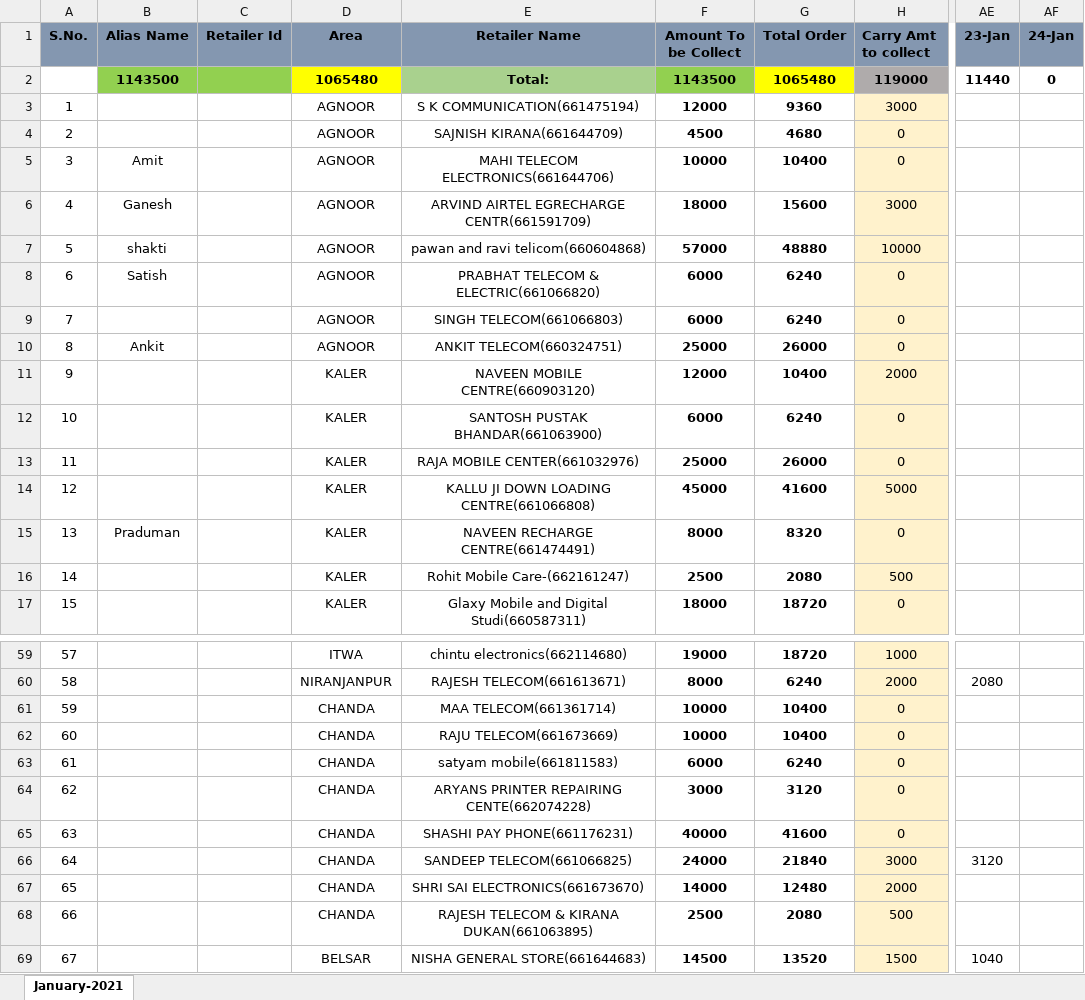
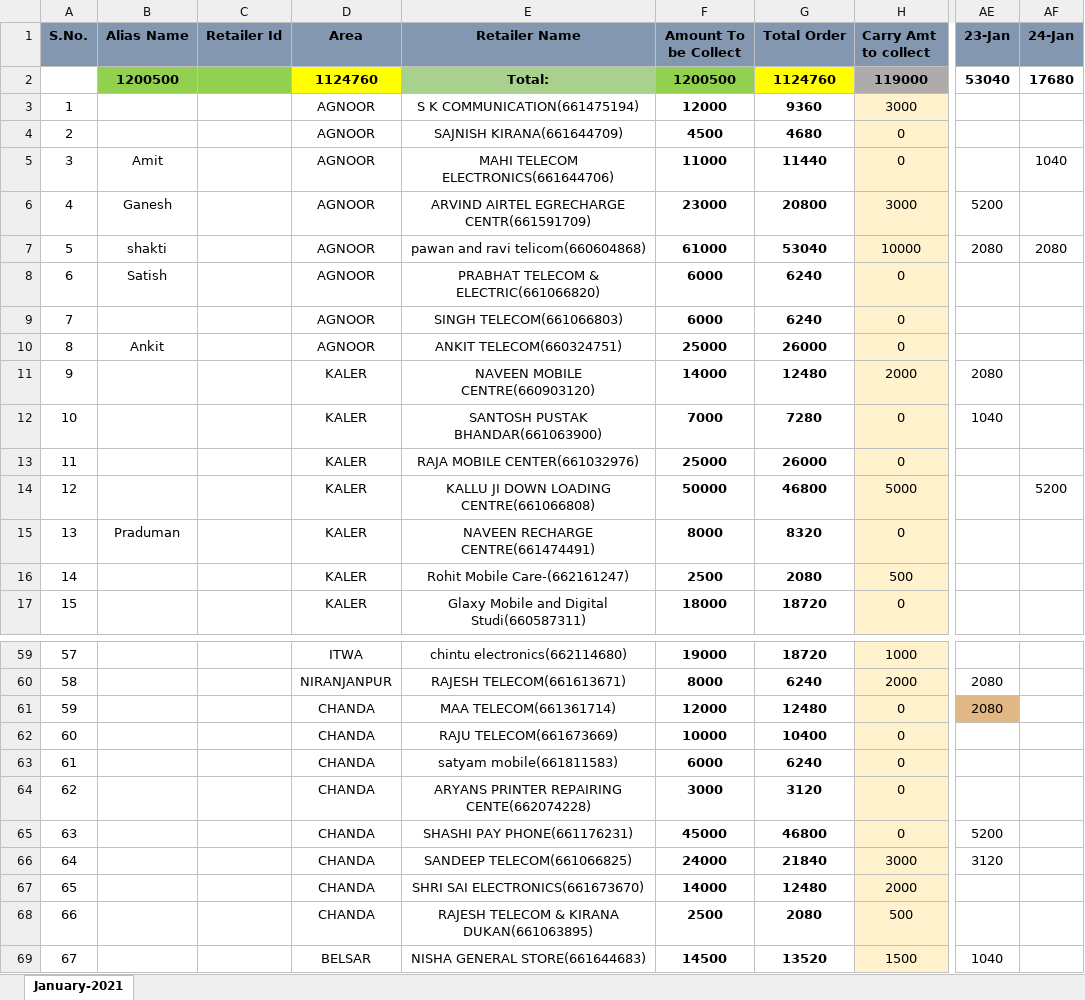
Before and after one commit to PalakEnterprises/DailyReport, an Excel workbook: Daily Orders/January-2021-RetailerWiseOrder.xlsx, sheet January-2021, drawn as a sheet; only a part is shown, gaps mark what is left out; values as stored, in another font and other column widths than the file's, no borders; the diff covers the shown part only; the diff names each change by its address in the sheet, - before the commit and + after, or states it on an @@ line.

```diff
--- a/Daily Orders/January-2021-RetailerWiseOrder.xlsx (sheet January-2021)
+++ b/Daily Orders/January-2021-RetailerWiseOrder.xlsx (sheet January-2021)
-B2 (Alias Name): 1143500
+B2 (Alias Name): 1200500
-D2 (Area): 1065480
+D2 (Area): 1124760
-F2 (Amount To be Collect): 1143500
+F2 (Amount To be Collect): 1200500
-G2 (Total Order): 1065480
+G2 (Total Order): 1124760
-AE2 (23-Jan): 11440
+AE2 (23-Jan): 53040
-AF2 (24-Jan): 0
+AF2 (24-Jan): 17680
-F5 (Amount To be Collect): 10000
+F5 (Amount To be Collect): 11000
-G5 (Total Order): 10400
+G5 (Total Order): 11440
-AF5 (24-Jan): (empty)
+AF5 (24-Jan): 1040
-F6 (Amount To be Collect): 18000
+F6 (Amount To be Collect): 23000
-G6 (Total Order): 15600
+G6 (Total Order): 20800
-AE6 (23-Jan): (empty)
+AE6 (23-Jan): 5200
-F7 (Amount To be Collect): 57000
+F7 (Amount To be Collect): 61000
-G7 (Total Order): 48880
+G7 (Total Order): 53040
-AE7 (23-Jan): (empty)
+AE7 (23-Jan): 2080
-AF7 (24-Jan): (empty)
+AF7 (24-Jan): 2080
-F11 (Amount To be Collect): 12000
+F11 (Amount To be Collect): 14000
-G11 (Total Order): 10400
+G11 (Total Order): 12480
-AE11 (23-Jan): (empty)
+AE11 (23-Jan): 2080
-F12 (Amount To be Collect): 6000
+F12 (Amount To be Collect): 7000
-G12 (Total Order): 6240
+G12 (Total Order): 7280
-AE12 (23-Jan): (empty)
+AE12 (23-Jan): 1040
-F14 (Amount To be Collect): 45000
+F14 (Amount To be Collect): 50000
-G14 (Total Order): 41600
+G14 (Total Order): 46800
-AF14 (24-Jan): (empty)
+AF14 (24-Jan): 5200
-F61 (Amount To be Collect): 10000
+F61 (Amount To be Collect): 12000
-G61 (Total Order): 10400
+G61 (Total Order): 12480
-AE61 (23-Jan): (empty)
+AE61 (23-Jan): 2080
-AE61 fill: none
+AE61 fill: #E1B884
-F65 (Amount To be Collect): 40000
+F65 (Amount To be Collect): 45000
-G65 (Total Order): 41600
+G65 (Total Order): 46800
-AE65 (23-Jan): (empty)
+AE65 (23-Jan): 5200
```
Also changed, not shown: 39 edited cells and cell formats elsewhere in this sheet, Daily Collection/January-2021-Collection.xlsx, Daily Orders/January-2021-Orders.xlsx, 1 other file.
